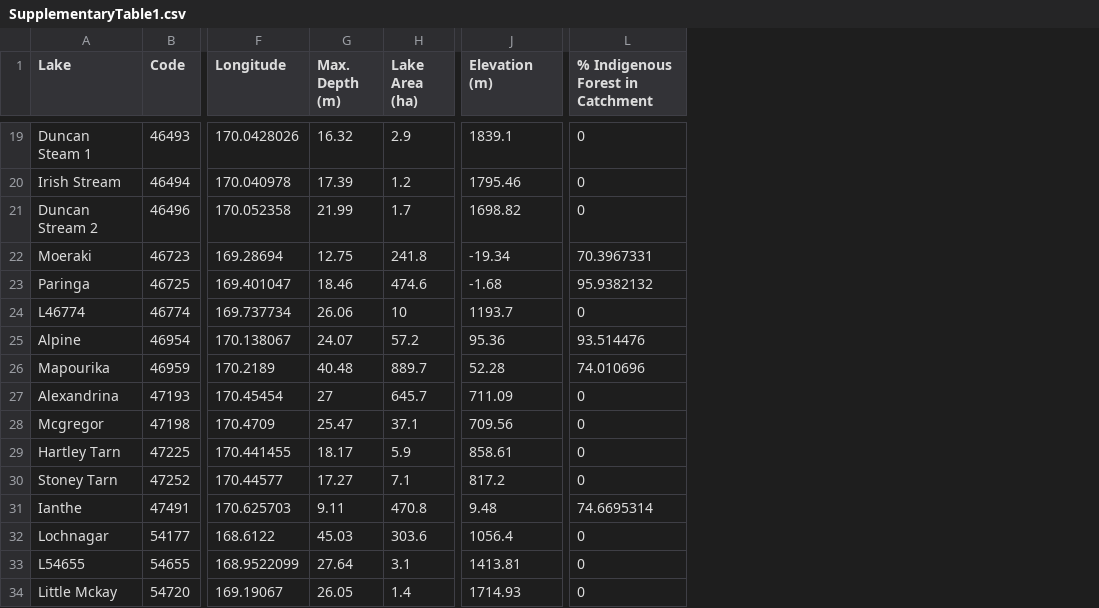
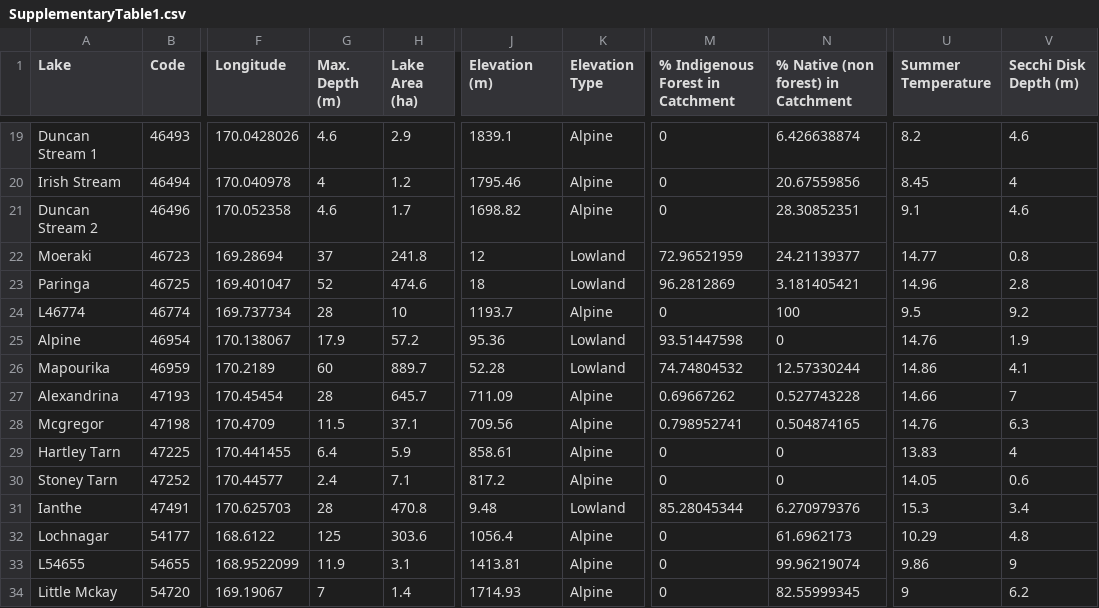
Before and after one commit to cawthron/18594_metaweb_public, a CSV file: data/SupplementaryTable1.csv, drawn as a sheet; only a part is shown, gaps mark what is left out; addresses are those after the commit; the diff covers the shown part only; the diff names each change by its address in the sheet, - before the commit and + after, or states it on an @@ line.

```diff
--- a/data/SupplementaryTable1.csv
+++ b/data/SupplementaryTable1.csv
+column K (Elevation Type), rows 19-34: Alpine | Alpine | Alpine | Lowland | Lowland | Alpine | Lowland | Lowland | Alpine | Alpine | Alpine | Alpine | Lowland | Alpine | Alpine | Alpine
+column N, row 1: % Native (non forest) in Catchment; rows 19-34: 6.426638874 | 20.67559856 | 28.30852351 | 24.21139377 | 3.181405421 | 100 | 0 | 12.57330244 | 0.527743228 | 0.504874165 | 0 | 0 | 6.270979376 | 61.6962173 | 99.96219074 | 82.55999345
+column U (Summer Temperature), rows 19-34: 8.2 | 8.45 | 9.1 | 14.77 | 14.96 | 9.5 | 14.76 | 14.86 | 14.66 | 14.76 | 13.83 | 14.05 | 15.3 | 10.29 | 9.86 | 9
+column V (Secchi Disk Depth (m)), rows 19-34: 4.6 | 4 | 4.6 | 0.8 | 2.8 | 9.2 | 1.9 | 4.1 | 7 | 6.3 | 4 | 0.6 | 3.4 | 4.8 | 9 | 6.2
-A19 (Lake): Duncan Steam 1
+A19 (Lake): Duncan Stream 1
-G19 (Max. Depth (m)): 16.32
+G19 (Max. Depth (m)): 4.6
-G20 (Max. Depth (m)): 17.39
+G20 (Max. Depth (m)): 4
-G21 (Max. Depth (m)): 21.99
+G21 (Max. Depth (m)): 4.6
-G22 (Max. Depth (m)): 12.75
+G22 (Max. Depth (m)): 37
-J22 (Elevation (m)): -19.34
+J22 (Elevation (m)): 12
-M22 (% Indigenous Forest in Catchment): 70.3967331
+M22 (% Indigenous Forest in Catchment): 72.96521959
-G23 (Max. Depth (m)): 18.46
+G23 (Max. Depth (m)): 52
-J23 (Elevation (m)): -1.68
+J23 (Elevation (m)): 18
-M23 (% Indigenous Forest in Catchment): 95.9382132
+M23 (% Indigenous Forest in Catchment): 96.2812869
-G24 (Max. Depth (m)): 26.06
+G24 (Max. Depth (m)): 28
-G25 (Max. Depth (m)): 24.07
+G25 (Max. Depth (m)): 17.9
-M25 (% Indigenous Forest in Catchment): 93.514476
+M25 (% Indigenous Forest in Catchment): 93.51447598
-G26 (Max. Depth (m)): 40.48
+G26 (Max. Depth (m)): 60
-M26 (% Indigenous Forest in Catchment): 74.010696
+M26 (% Indigenous Forest in Catchment): 74.74804532
-G27 (Max. Depth (m)): 27
+G27 (Max. Depth (m)): 28
-M27 (% Indigenous Forest in Catchment): 0
+M27 (% Indigenous Forest in Catchment): 0.69667262
-G28 (Max. Depth (m)): 25.47
+G28 (Max. Depth (m)): 11.5
-M28 (% Indigenous Forest in Catchment): 0
+M28 (% Indigenous Forest in Catchment): 0.798952741
-G29 (Max. Depth (m)): 18.17
+G29 (Max. Depth (m)): 6.4
-G30 (Max. Depth (m)): 17.27
+G30 (Max. Depth (m)): 2.4
-G31 (Max. Depth (m)): 9.11
+G31 (Max. Depth (m)): 28
-M31 (% Indigenous Forest in Catchment): 74.6695314
+M31 (% Indigenous Forest in Catchment): 85.28045344
-G32 (Max. Depth (m)): 45.03
+G32 (Max. Depth (m)): 125
-G33 (Max. Depth (m)): 27.64
+G33 (Max. Depth (m)): 11.9
-G34 (Max. Depth (m)): 26.05
+G34 (Max. Depth (m)): 7
```
Also changed, not shown: 27 edited cells elsewhere in this file, 4 other files.
